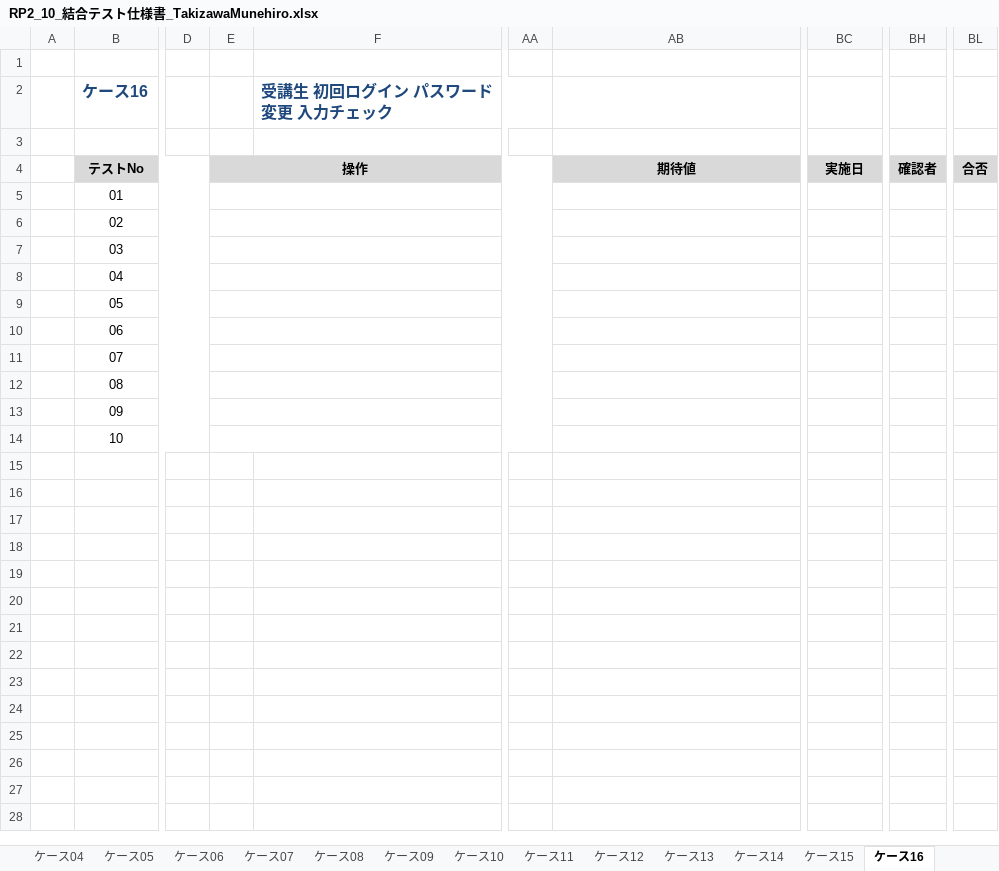
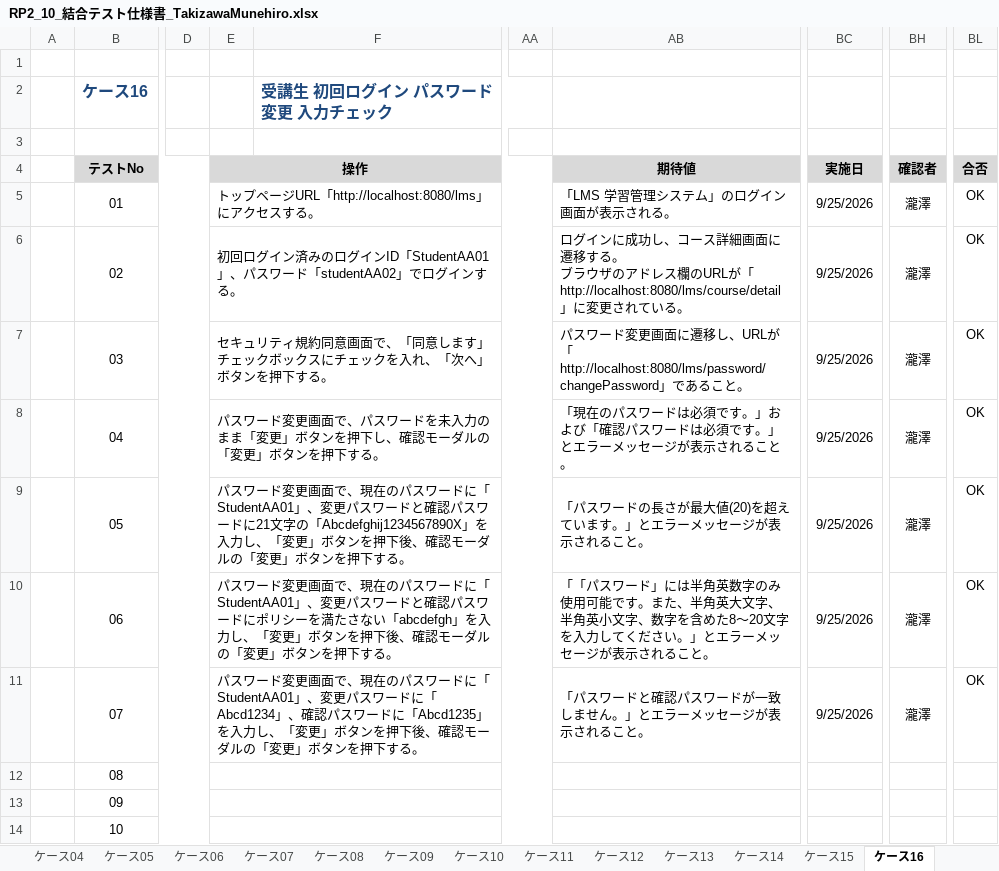
Before and after one commit to TakizawaMunehiro1227/lms-test-src-rp2-takizawa, an Excel workbook: test_code_creation_name/doc/RP2_10_結合テスト仕様書_TakizawaMunehiro.xlsx, sheet ケース16, drawn as a sheet; only a part is shown, gaps mark what is left out; values as stored, in another font and other column widths than the file's, no borders; ↵ is a line break in a cell; the diff names each change by its address in the sheet, - before the commit and + after, or states it on an @@ line.

```diff
--- a/test_code_creation_name/doc/RP2_10_結合テスト仕様書_TakizawaMunehiro.xlsx (sheet ケース16)
+++ b/test_code_creation_name/doc/RP2_10_結合テスト仕様書_TakizawaMunehiro.xlsx (sheet ケース16)
-E5 (操作): (empty)
+E5 (操作): トップページURL「http://localhost:8080/lms」にアクセスする。
-AB5 (期待値): (empty)
+AB5 (期待値): 「LMS 学習管理システム」のログイン画面が表示される。
-BC5:BC11 (実施日): (empty)
+BC5:BC11 (実施日): 9/25/2026
-BH5:BH11 (確認者): (empty)
+BH5:BH11 (確認者): 瀧澤
-BL5:BL11 (合否): (empty)
+BL5:BL11 (合否): OK
-E6 (操作): (empty)
+E6 (操作): 初回ログイン済みのログインID「StudentAA01」、パスワード「studentAA02」でログインする。
-AB6 (期待値): (empty)
+AB6 (期待値): ログインに成功し、コース詳細画面に遷移する。 ↵ ブラウザのアドレス欄のURLが「http://localhost:8080/lms/course/detail」に変更されている。
-E7 (操作): (empty)
+E7 (操作): セキュリティ規約同意画面で、「同意します」チェックボックスにチェックを入れ、「次へ」ボタンを押下する。
-AB7 (期待値): (empty)
+AB7 (期待値): パスワード変更画面に遷移し、URLが「http://localhost:8080/lms/password/changePassword」であること。
-E8 (操作): (empty)
+E8 (操作): パスワード変更画面で、パスワードを未入力のまま「変更」ボタンを押下し、確認モーダルの「変更」ボタンを押下する。
-AB8 (期待値): (empty)
+AB8 (期待値): 「現在のパスワードは必須です。」および「確認パスワードは必須です。」とエラーメッセージが表示されること。
-E9 (操作): (empty)
+E9 (操作): パスワード変更画面で、現在のパスワードに「StudentAA01」、変更パスワードと確認パスワードに21文字の「Abcdefghij1234567890X」を入力し、「変更」ボタンを押下後、確認モーダルの「変更」ボタンを押下する。
-AB9 (期待値): (empty)
+AB9 (期待値): 「パスワードの長さが最大値(20)を超えています。」とエラーメッセージが表示されること。
-E10 (操作): (empty)
+E10 (操作): パスワード変更画面で、現在のパスワードに「StudentAA01」、変更パスワードと確認パスワードにポリシーを満たさない「abcdefgh」を入力し、「変更」ボタンを押下後、確認モーダルの「変更」ボタンを押下する。
-AB10 (期待値): (empty)
+AB10 (期待値): 「「パスワード」には半角英数字のみ使用可能です。また、半角英大文字、半角英小文字、数字を含めた8～20文字を入力してください。」とエラーメッセージが表示されること。
-E11 (操作): (empty)
+E11 (操作): パスワード変更画面で、現在のパスワードに「StudentAA01」、変更パスワードに「Abcd1234」、確認パスワードに「Abcd1235」を入力し、「変更」ボタンを押下後、確認モーダルの「変更」ボタンを押下する。
-AB11 (期待値): (empty)
+AB11 (期待値): 「パスワードと確認パスワードが一致しません。」とエラーメッセージが表示されること。
```
Also changed, not shown: sheet ケース09, sheet ケース12, sheet ケース14, sheet ケース13, sheet ケース08, sheet ケース07, 5 more sheets, 3 other files.
